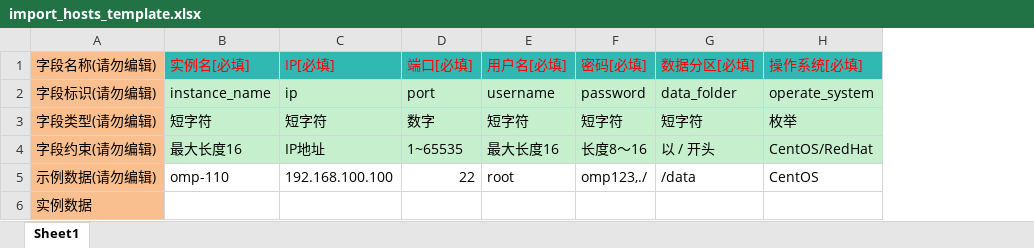
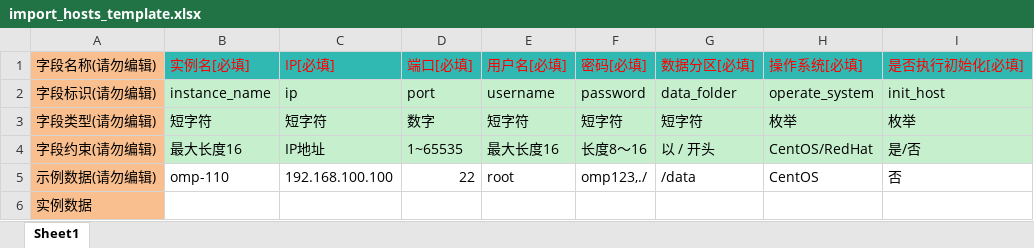
Before and after one commit to CloudWise-OpenSource/OMP, an Excel workbook: package_hub/template/import_hosts_template.xlsx, sheet Sheet1, drawn as a sheet; values as stored, in another font and other column widths than the file's, no borders; the diff names each change by its address in the sheet, - before the commit and + after, or states it on an @@ line.

Commit message:
Update #OMP-536 更新批量导入主机模板文件

```diff
--- a/package_hub/template/import_hosts_template.xlsx (sheet Sheet1)
+++ b/package_hub/template/import_hosts_template.xlsx (sheet Sheet1)
+column I (是否执行初始化[必填]), rows 2-5: init_host | 枚举 | 是/否 | 否
```
